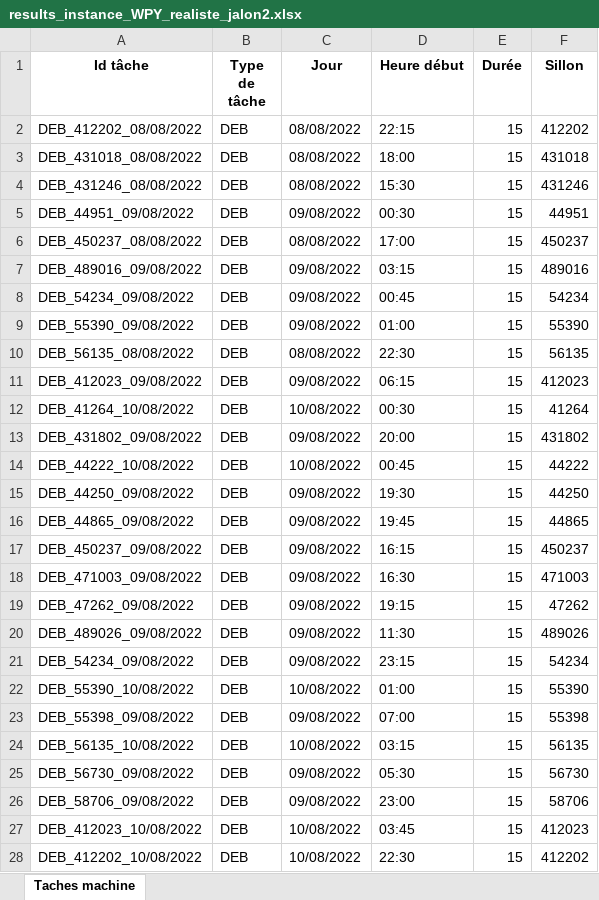
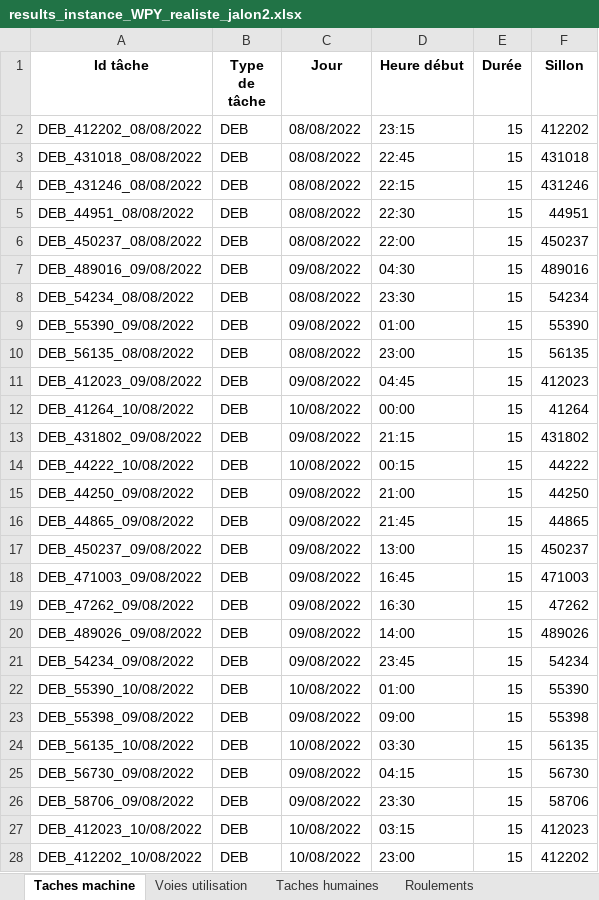
Before and after one commit to hughdmr/FretSNCF, an Excel workbook: outputs/results/results_instance_WPY_realiste_jalon2.xlsx, sheet Taches machine, drawn as a sheet; only a part is shown; values as stored, in another font and other column widths than the file's, no borders; the diff covers the shown part only; the diff names each change by its address in the sheet, - before the commit and + after, or states it on an @@ line.

```diff
--- a/outputs/results/results_instance_WPY_realiste_jalon2.xlsx (sheet Taches machine)
+++ b/outputs/results/results_instance_WPY_realiste_jalon2.xlsx (sheet Taches machine)
+sheet tab: Voies utilisation
+sheet tab: Taches humaines
+sheet tab: Roulements
-D2 (Heure début): 22:15
+D2 (Heure début): 23:15
-D3 (Heure début): 18:00
+D3 (Heure début): 22:45
-D4 (Heure début): 15:30
+D4 (Heure début): 22:15
-A5 (Id tâche): DEB_44951_09/08/2022
+A5 (Id tâche): DEB_44951_08/08/2022
-C5 (Jour): 09/08/2022
+C5 (Jour): 08/08/2022
-D5 (Heure début): 00:30
+D5 (Heure début): 22:30
-D6 (Heure début): 17:00
+D6 (Heure début): 22:00
-D7 (Heure début): 03:15
+D7 (Heure début): 04:30
-A8 (Id tâche): DEB_54234_09/08/2022
+A8 (Id tâche): DEB_54234_08/08/2022
-C8 (Jour): 09/08/2022
+C8 (Jour): 08/08/2022
-D8 (Heure début): 00:45
+D8 (Heure début): 23:30
-D10 (Heure début): 22:30
+D10 (Heure début): 23:00
-D11 (Heure début): 06:15
+D11 (Heure début): 04:45
-D12 (Heure début): 00:30
+D12 (Heure début): 00:00
-D13 (Heure début): 20:00
+D13 (Heure début): 21:15
-D14 (Heure début): 00:45
+D14 (Heure début): 00:15
-D15 (Heure début): 19:30
+D15 (Heure début): 21:00
-D16 (Heure début): 19:45
+D16 (Heure début): 21:45
-D17 (Heure début): 16:15
+D17 (Heure début): 13:00
-D18 (Heure début): 16:30
+D18 (Heure début): 16:45
-D19 (Heure début): 19:15
+D19 (Heure début): 16:30
-D20 (Heure début): 11:30
+D20 (Heure début): 14:00
-D21 (Heure début): 23:15
+D21 (Heure début): 23:45
-D23 (Heure début): 07:00
+D23 (Heure début): 09:00
-D24 (Heure début): 03:15
+D24 (Heure début): 03:30
-D25 (Heure début): 05:30
+D25 (Heure début): 04:15
-D26 (Heure début): 23:00
+D26 (Heure début): 23:30
-D27 (Heure début): 03:45
+D27 (Heure début): 03:15
-D28 (Heure début): 22:30
+D28 (Heure début): 23:00
```
Also changed, not shown: 367 edited cells elsewhere in this sheet, other sheet tabs, outputs/results/results_instance_WPY_simple.xlsx, 5 other files.
